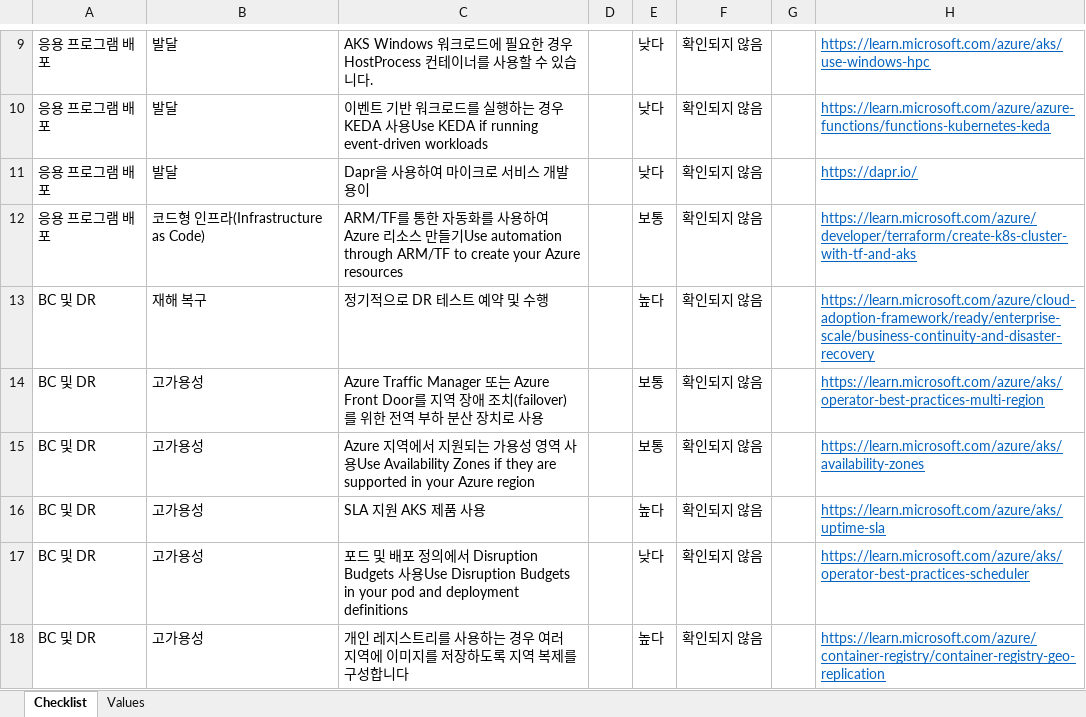
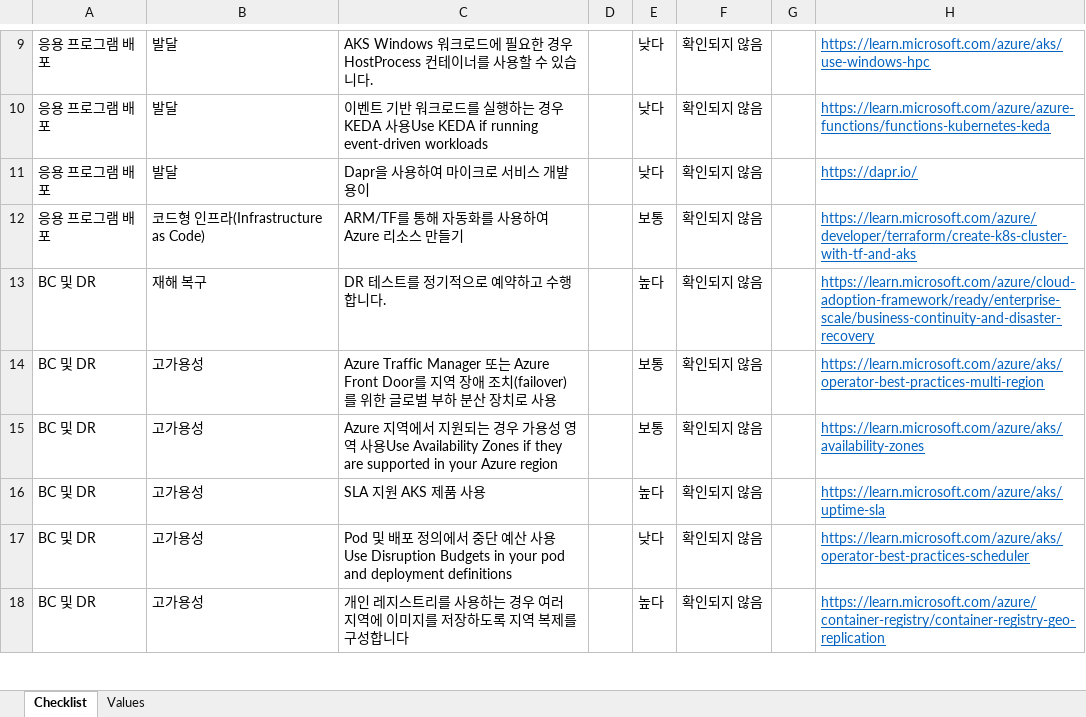
Before and after one commit to Azure/review-checklists, an Excel workbook: spreadsheet/macrofree/aks_checklist.ko.xlsx, sheet Checklist, drawn as a sheet; only a part is shown, gaps mark what is left out; values as stored, in another font and other column widths than the file's, no borders; conditional formats not drawn; the diff covers the shown part only; the diff names each change by its address in the sheet, - before the commit and + after, or states it on an @@ line.

```diff
--- a/spreadsheet/macrofree/aks_checklist.ko.xlsx (sheet Checklist)
+++ b/spreadsheet/macrofree/aks_checklist.ko.xlsx (sheet Checklist)
-C12: …통한 자동화를 사용하여 Azure 리소스 만들기Use automation through ARM/TF to create your Azure resources
+C12: …통해 자동화를 사용하여 Azure 리소스 만들기
-C13: 정기적으로 DR 테스트 예약 및 수행
+C13: DR 테스트를 정기적으로 예약하고 수행합니다.
-C14: …위한 전역 부하…
+C14: …위한 글로벌 부하…
-C15: …는 가용…
+C15: …는 경우 가용…
-C17: 포드 및 배포 정의에서 Disruption Budgets 사용…
+C17: Pod 및 배포 정의에서 중단 예산 사용…
```
Also changed, not shown: 1 added row, 2 removed rows and 64 edited cells elsewhere in this sheet, sheet Values, spreadsheet/macrofree/aks_checklist.en.xlsx, spreadsheet/macrofree/aks_checklist.es.xlsx, 19 other files.
